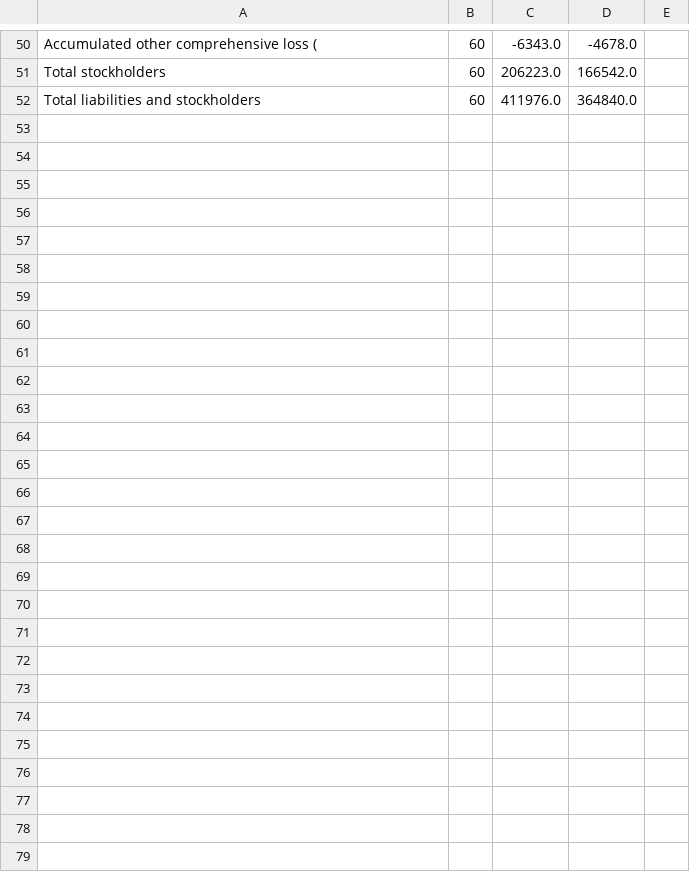
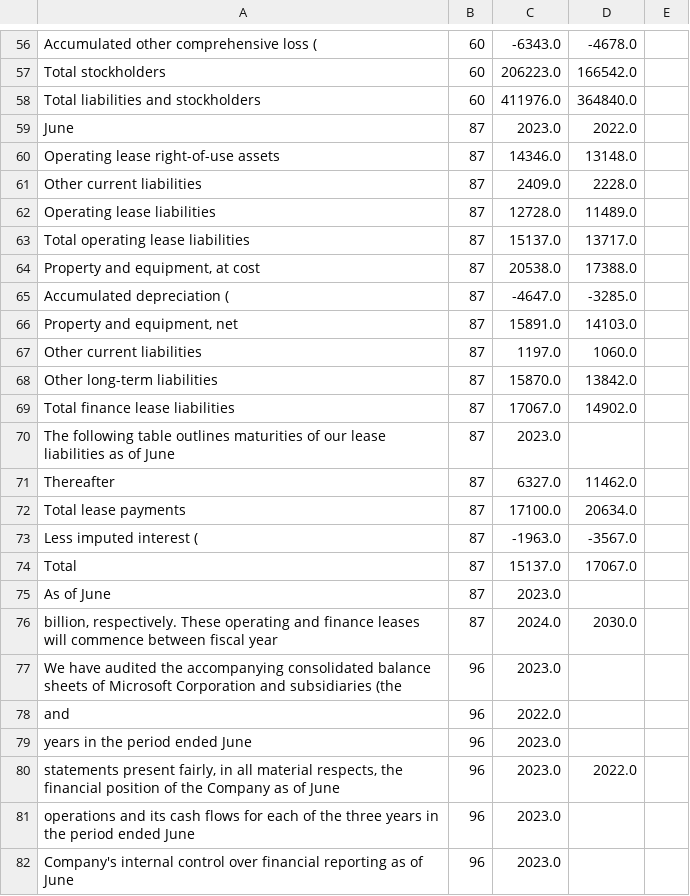
Before and after one commit to sudhendrak04/GraphRAG-finance, a CSV file: data/Microsoft/microsoft_2023_raw_extraction.csv, drawn as a sheet; only a part is shown, gaps mark what is left out; the diff covers the shown part only; the diff names each change by its address in the sheet, - before the commit and + after, or states it on an @@ line.

```diff
--- a/data/Microsoft/microsoft_2023_raw_extraction.csv
+++ b/data/Microsoft/microsoft_2023_raw_extraction.csv
+row 59: June | 87 | 2023.0 | 2022.0
+row 60: Operating lease right-of-use assets | 87 | 14346.0 | 13148.0
+row 61: Other current liabilities | 87 | 2409.0 | 2228.0
+row 62: Operating lease liabilities | 87 | 12728.0 | 11489.0
+row 63: Total operating lease liabilities | 87 | 15137.0 | 13717.0
+row 64: Property and equipment, at cost | 87 | 20538.0 | 17388.0
+row 65: Accumulated depreciation ( | 87 | -4647.0 | -3285.0
+row 66: Property and equipment, net | 87 | 15891.0 | 14103.0
+row 67: Other current liabilities | 87 | 1197.0 | 1060.0
+row 68: Other long-term liabilities | 87 | 15870.0 | 13842.0
+row 69: Total finance lease liabilities | 87 | 17067.0 | 14902.0
+row 70: The following table outlines maturities of our lease liabilities as of June | 87 | 2023.0
+row 71: Thereafter | 87 | 6327.0 | 11462.0
+row 72: Total lease payments | 87 | 17100.0 | 20634.0
+row 73: Less imputed interest ( | 87 | -1963.0 | -3567.0
+row 74: Total | 87 | 15137.0 | 17067.0
+row 75: As of June | 87 | 2023.0
+row 76: billion, respectively. These operating and finance leases will commence between fiscal year | 87 | 2024.0 | 2030.0
+row 77: We have audited the accompanying consolidated balance sheets of Microsoft Corporation and subsidiaries (the | 96 | 2023.0
+row 78: and | 96 | 2022.0
+row 79: years in the period ended June | 96 | 2023.0
+row 80: statements present fairly, in all material respects, the financial position of the Company as of June | 96 | 2023.0 | 2022.0
+row 81: operations and its cash flows for each of the three years in the period ended June | 96 | 2023.0
+row 82: Company's internal control over financial reporting as of June | 96 | 2023.0
```
Also changed, not shown: 6 added rows elsewhere in this file, 18 other files.
